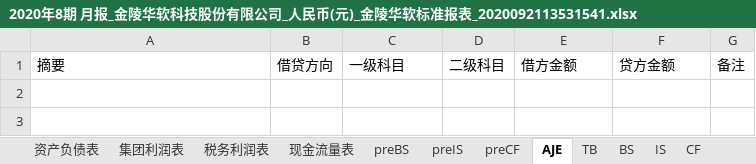
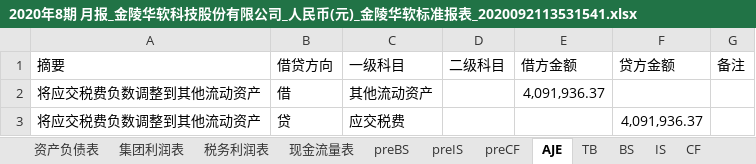
Before and after one commit to Donatello2020/Consolidated_statements, an Excel workbook: 2020年8期 月报_金陵华软科技股份有限公司_人民币(元)_金陵华软标准报表_2020092113531541.xlsx, sheet AJE, drawn as a sheet; values as stored, in another font and other column widths than the file's, no borders; the diff names each change by its address in the sheet, - before the commit and + after, or states it on an @@ line.

```diff
--- a/2020年8期 月报_金陵华软科技股份有限公司_人民币(元)_金陵华软标准报表_2020092113531541.xlsx (sheet AJE)
+++ b/2020年8期 月报_金陵华软科技股份有限公司_人民币(元)_金陵华软标准报表_2020092113531541.xlsx (sheet AJE)
+row 2: 将应交税费负数调整到其他流动资产 | 借 | 其他流动资产 |  | 4,091,936.37
+row 3: 将应交税费负数调整到其他流动资产 | 贷 | 应交税费 |  |  | 4,091,936.37
```
Also changed, not shown: sheet TB, 2 other files.
